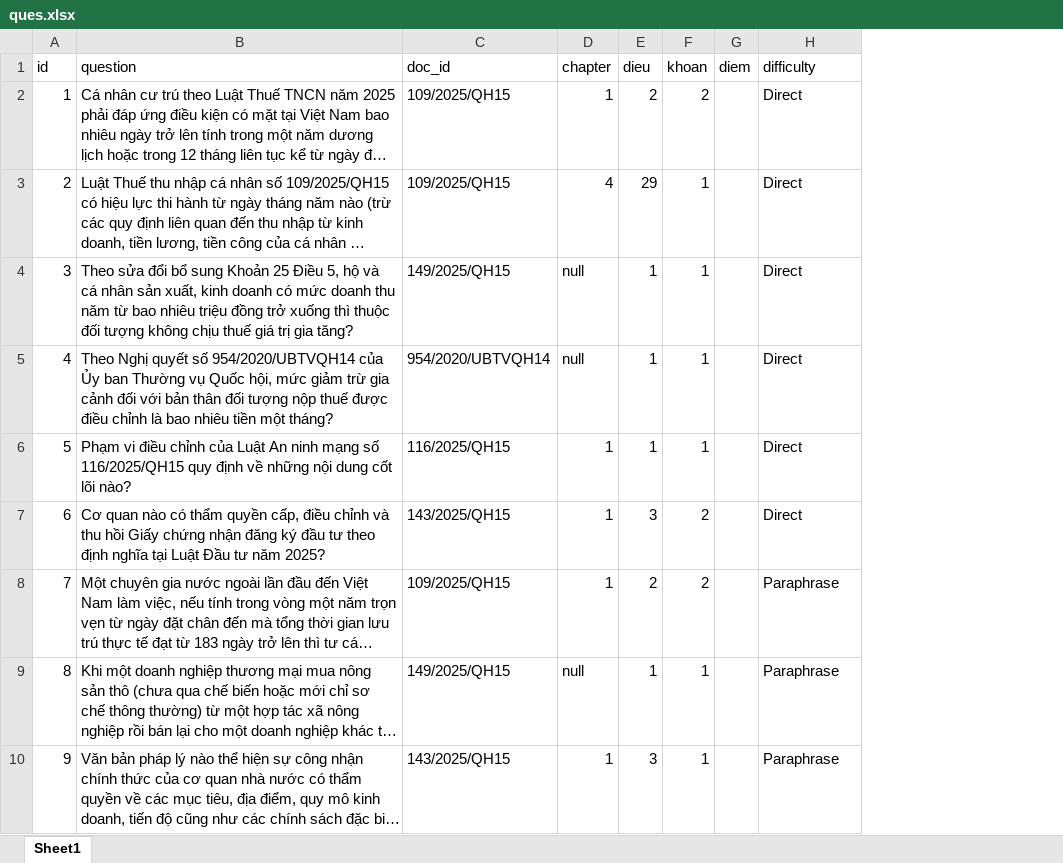
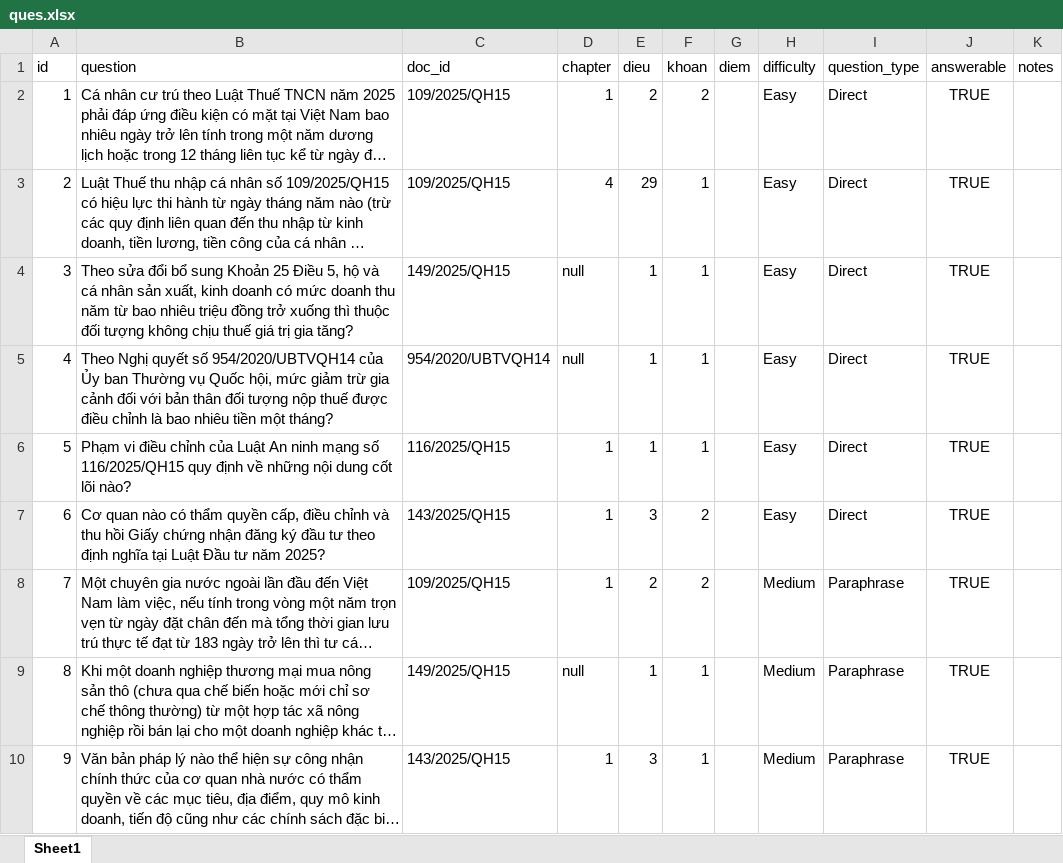
Before and after one commit to VoNguyen1701/ChatBot, an Excel workbook: data/eval/ques.xlsx, sheet Sheet1, drawn as a sheet; only a part is shown; long unchanged cells end in …; values as stored, in another font and other column widths than the file's, no borders; addresses are those after the commit; the diff names each change by its address in the sheet, - before the commit and + after, or states it on an @@ line.

```diff
--- a/data/eval/ques.xlsx (sheet Sheet1)
+++ b/data/eval/ques.xlsx (sheet Sheet1)
+column H (difficulty), rows 2-10: Easy | Easy | Easy | Easy | Easy | Easy | Medium | Medium | Medium
+column J (answerable), rows 2-10: all TRUE
+column K (notes), empty
-I1: difficulty
+I1: question_type
```
Also changed, not shown: 18 other files.
